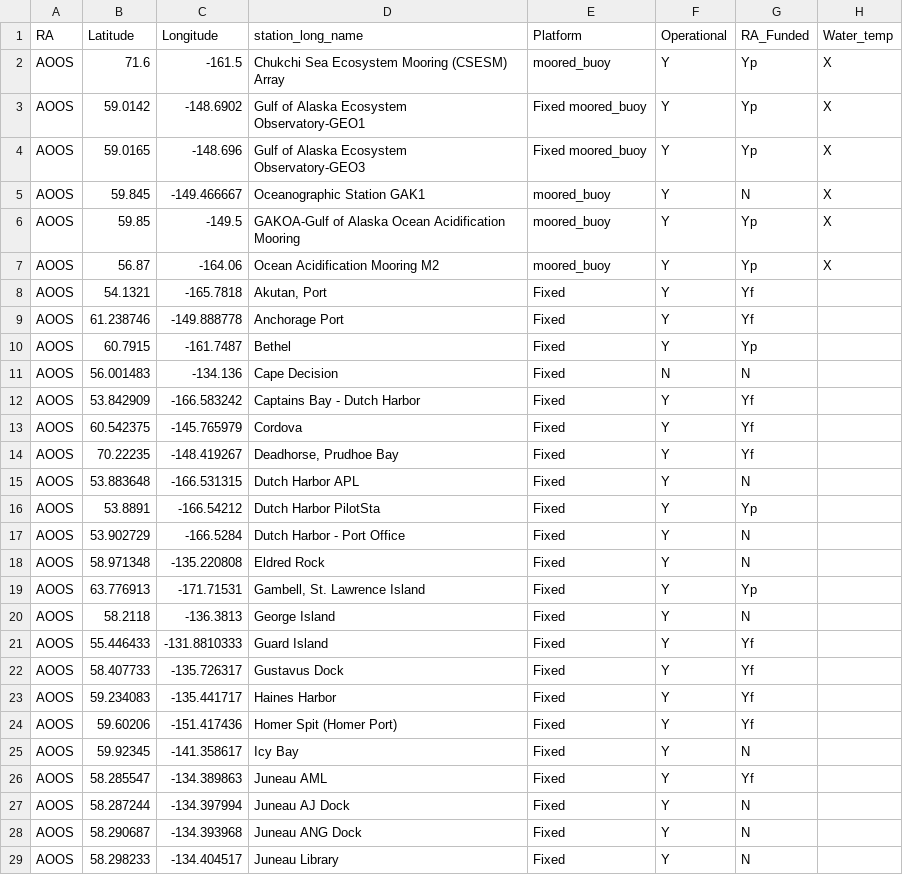
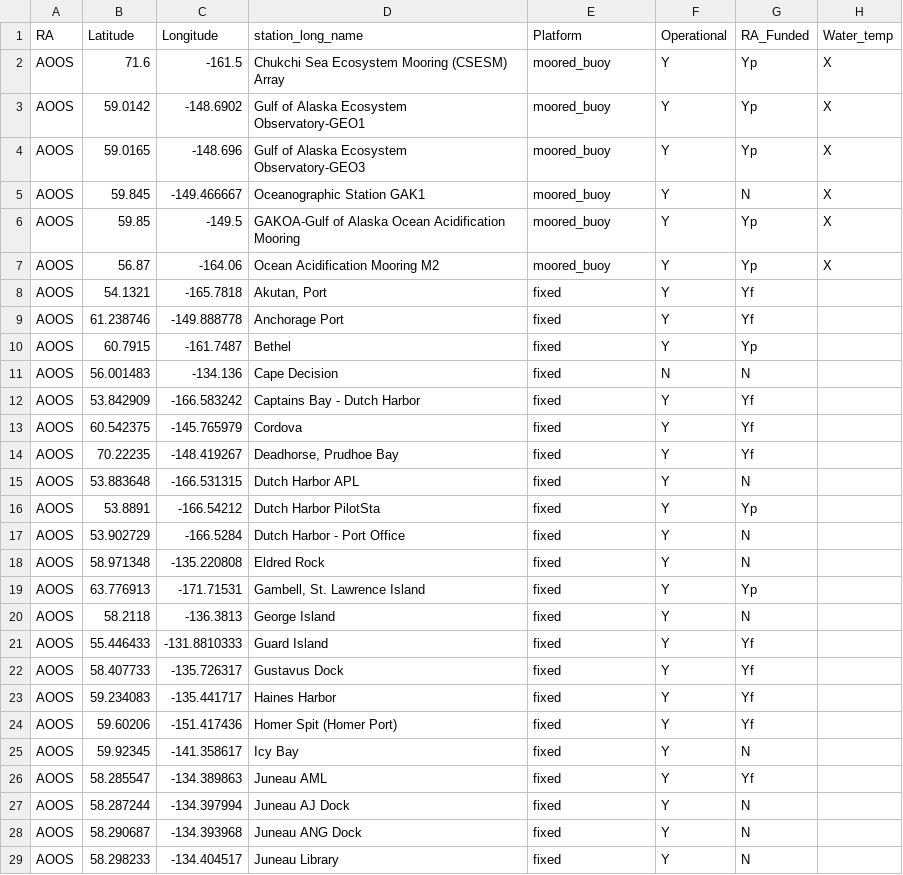
Before and after one commit to ioos/ioos-asset-inventory, a CSV file: 2020/processed_inventory.csv, drawn as a sheet; only a part is shown; the diff covers the shown part only; the diff names each change by its address in the sheet, - before the commit and + after, or states it on an @@ line.

```diff
--- a/2020/processed_inventory.csv
+++ b/2020/processed_inventory.csv
-E3:E4 (Platform): Fixed moored_buoy
+E3:E4 (Platform): moored_buoy
-E8:E29 (Platform): Fixed
+E8:E29 (Platform): fixed
```
Also changed, not shown: 88 edited cells elsewhere in this file, 10 other files.
